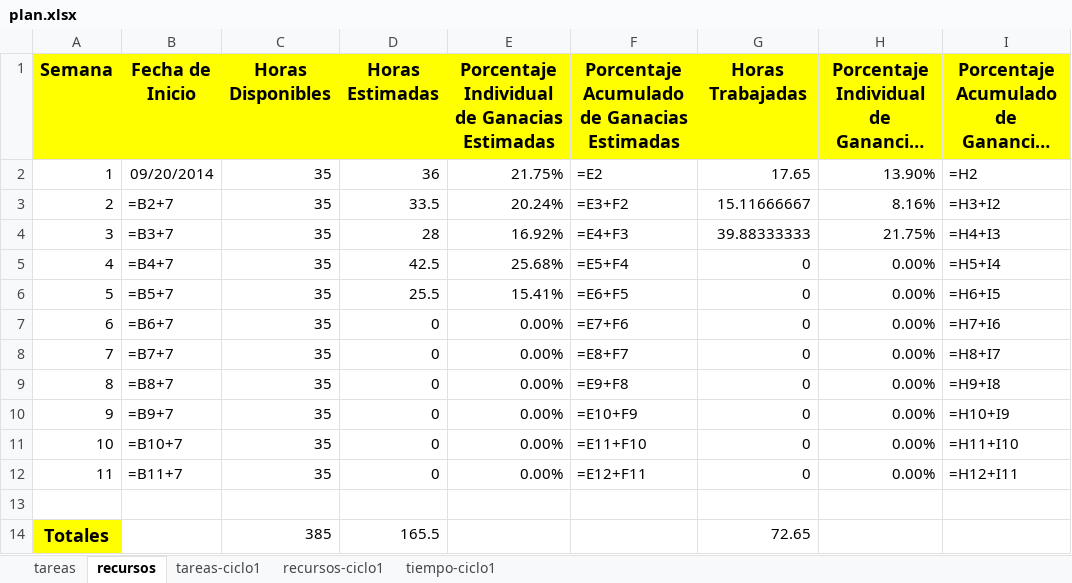
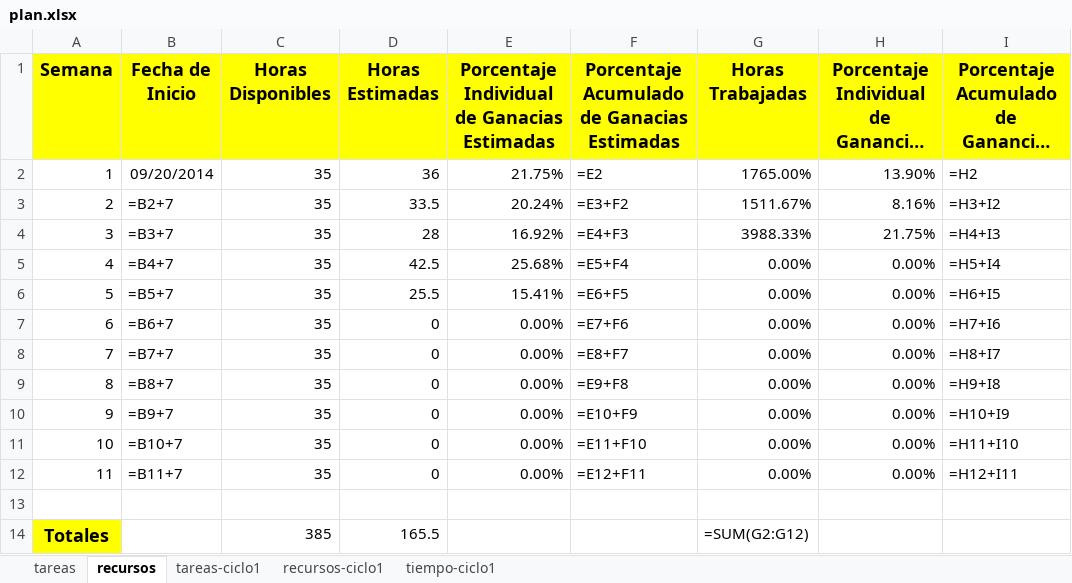
Before and after one commit to jw92/PPR, an Excel workbook: tspi/plan.xlsx, sheet recursos, drawn as a sheet; long unchanged cells end in …; values as stored, in another font and other column widths than the file's, no borders; formulas without a stored value are shown as written; charts and pictures not drawn; the diff names each change by its address in the sheet, - before the commit and + after, or states it on an @@ line.

Commit message:
Actualización de las gráficas del plan.

```diff
--- a/tspi/plan.xlsx (sheet recursos)
+++ b/tspi/plan.xlsx (sheet recursos)
-G2 (Horas Trabajadas): 17.65
+G2 (Horas Trabajadas): 1765.00%
-G3 (Horas Trabajadas): 15.11666667
+G3 (Horas Trabajadas): 1511.67%
-G4 (Horas Trabajadas): 39.88333333
+G4 (Horas Trabajadas): 3988.33%
-G5:G12 (Horas Trabajadas): 0
+G5:G12 (Horas Trabajadas): 0.00%
-G14 (Horas Trabajadas): 72.65
+G14 (Horas Trabajadas): =SUM(G2:G12)
```
Also changed, not shown: sheet tareas, hidden cells, charts or pictures.
